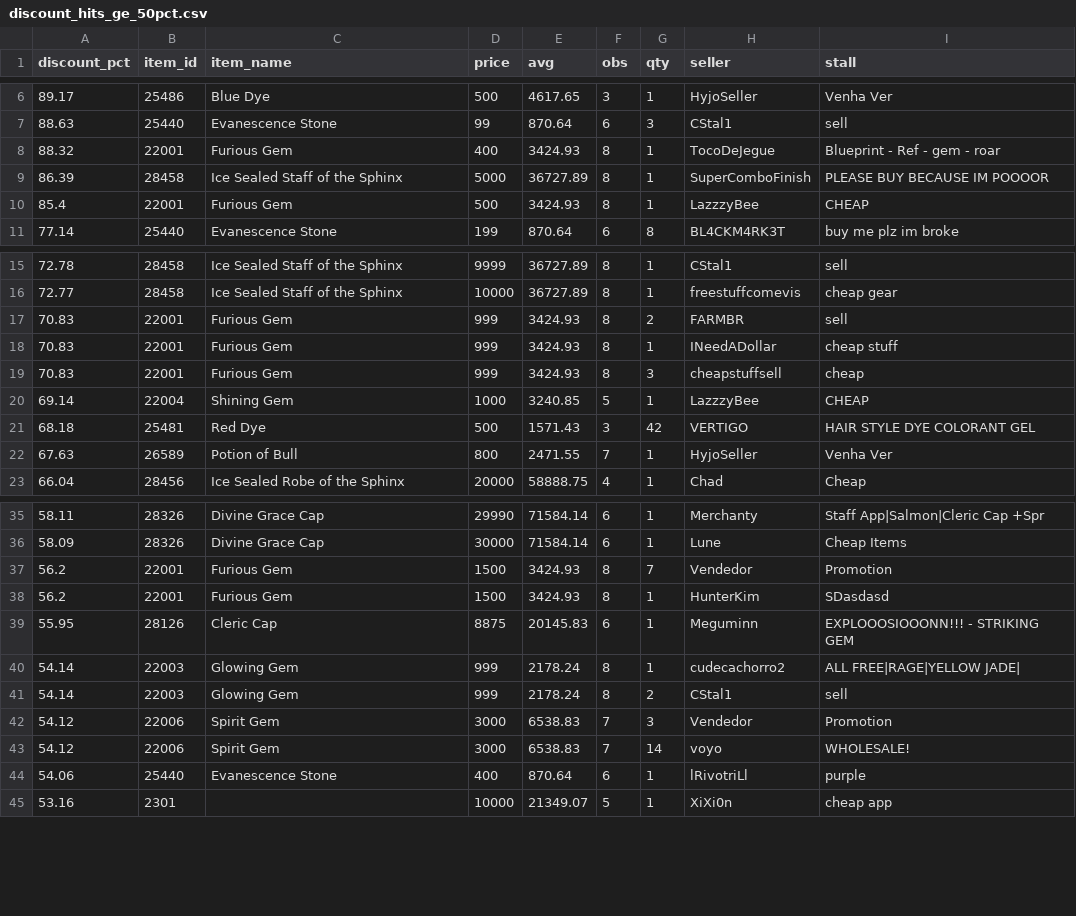
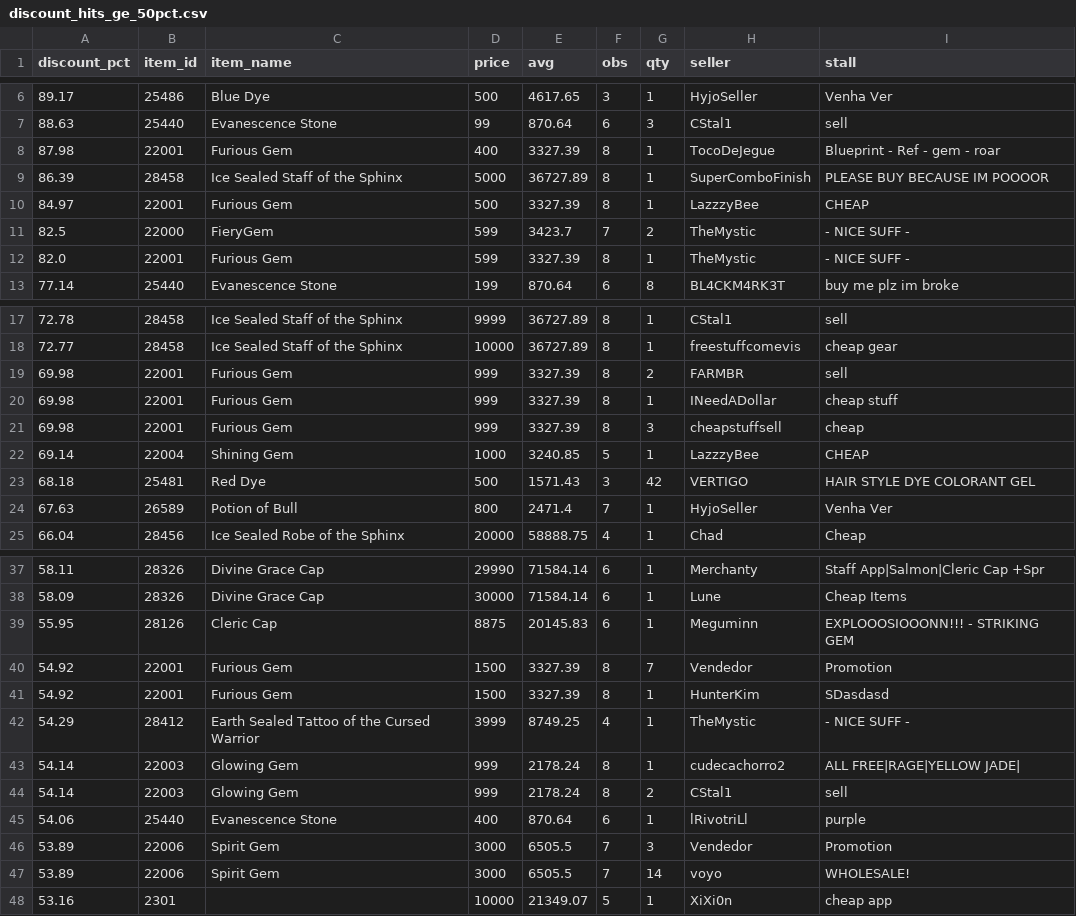
Before and after one commit to Bunencio/moon-discounts, a CSV file: docs/discount_hits_ge_50pct.csv, drawn as a sheet; only a part is shown, gaps mark what is left out; the diff covers the shown part only.

```diff
--- a/docs/discount_hits_ge_50pct.csv
+++ b/docs/discount_hits_ge_50pct.csv
@@ -7,5 +7,7 @@ discount_pct,item_id,item_name,price,avg,obs,qty,seller,stall
 88.63,25440,Evanescence Stone,99,870.64,6,3,CStal1,sell
-88.32,22001,Furious Gem,400,3424.93,8,1,TocoDeJegue,Blueprint - Ref - gem - roar
+87.98,22001,Furious Gem,400,3327.39,8,1,TocoDeJegue,Blueprint - Ref - gem - roar
 86.39,28458,Ice Sealed Staff of the Sphinx,5000,36727.89,8,1,SuperComboFinish,PLEASE BUY BECAUSE IM POOOOR
-85.4,22001,Furious Gem,500,3424.93,8,1,LazzzyBee,CHEAP
+84.97,22001,Furious Gem,500,3327.39,8,1,LazzzyBee,CHEAP
+82.5,22000,FieryGem,599,3423.7,7,2,TheMystic,- NICE SUFF -
+82.0,22001,Furious Gem,599,3327.39,8,1,TheMystic,- NICE SUFF -
 77.14,25440,Evanescence Stone,199,870.64,6,8,BL4CKM4RK3T,buy me plz  im broke
@@ -16,8 +18,8 @@ discount_pct,item_id,item_name,price,avg,obs,qty,seller,stall
 72.77,28458,Ice Sealed Staff of the Sphinx,10000,36727.89,8,1,freestuffcomevis,cheap gear
-70.83,22001,Furious Gem,999,3424.93,8,2,FARMBR,sell
-70.83,22001,Furious Gem,999,3424.93,8,1,INeedADollar,cheap stuff
-70.83,22001,Furious Gem,999,3424.93,8,3,cheapstuffsell,cheap
+69.98,22001,Furious Gem,999,3327.39,8,2,FARMBR,sell
+69.98,22001,Furious Gem,999,3327.39,8,1,INeedADollar,cheap stuff
+69.98,22001,Furious Gem,999,3327.39,8,3,cheapstuffsell,cheap
 69.14,22004,Shining Gem,1000,3240.85,5,1,LazzzyBee,CHEAP
 68.18,25481,Red Dye,500,1571.43,3,42,VERTIGO,HAIR  STYLE DYE COLORANT GEL
-67.63,26589,Potion of Bull,800,2471.55,7,1,HyjoSeller,Venha Ver
+67.63,26589,Potion of Bull,800,2471.4,7,1,HyjoSeller,Venha Ver
 66.04,28456,Ice Sealed Robe of the Sphinx,20000,58888.75,4,1,Chad,Cheap
@@ -36,10 +38,11 @@ discount_pct,item_id,item_name,price,avg,obs,qty,seller,stall
 58.09,28326,Divine Grace Cap,30000,71584.14,6,1,Lune,Cheap Items
-56.2,22001,Furious Gem,1500,3424.93,8,7,Vendedor,Promotion
-56.2,22001,Furious Gem,1500,3424.93,8,1,HunterKim,SDasdasd
 55.95,28126,Cleric Cap,8875,20145.83,6,1,Meguminn,EXPLOOOSIOOONN!!! - STRIKING GEM
+54.92,22001,Furious Gem,1500,3327.39,8,7,Vendedor,Promotion
+54.92,22001,Furious Gem,1500,3327.39,8,1,HunterKim,SDasdasd
+54.29,28412,Earth Sealed Tattoo of the Cursed Warrior,3999,8749.25,4,1,TheMystic,- NICE SUFF -
 54.14,22003,Glowing Gem,999,2178.24,8,1,cudecachorro2,ALL FREE|RAGE|YELLOW JADE|
 54.14,22003,Glowing Gem,999,2178.24,8,2,CStal1,sell
-54.12,22006,Spirit Gem,3000,6538.83,7,3,Vendedor,Promotion
-54.12,22006,Spirit Gem,3000,6538.83,7,14,voyo,WHOLESALE!
 54.06,25440,Evanescence Stone,400,870.64,6,1,lRivotriLl,purple
+53.89,22006,Spirit Gem,3000,6505.5,7,3,Vendedor,Promotion
+53.89,22006,Spirit Gem,3000,6505.5,7,14,voyo,WHOLESALE!
 53.16,2301,,10000,21349.07,5,1,XiXi0n,cheap app
```
Also changed, not shown: 2 edited cells elsewhere in this file, docs/profit_hits_ge_20000.csv.
